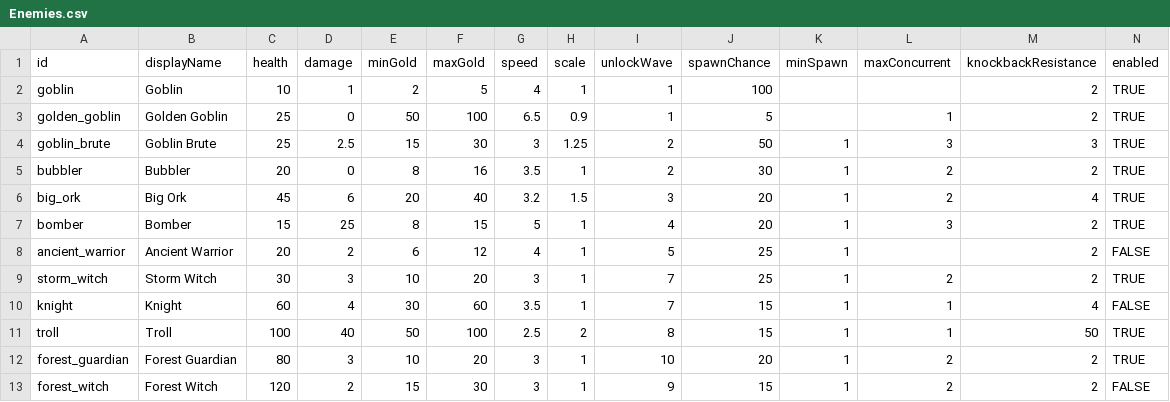
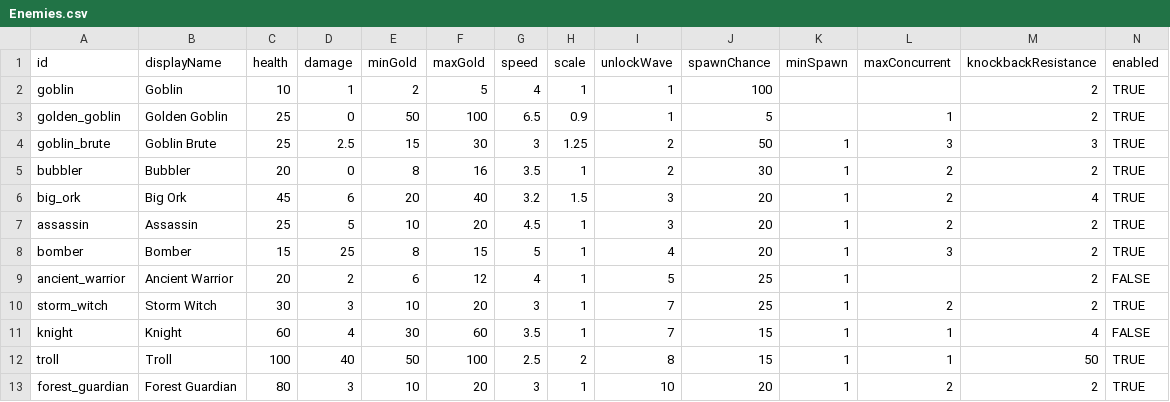
Before and after one commit to Serinoxxx/Bladehold, a CSV file: Assets/Bladehold/Config/Enemies.csv, drawn as a sheet; only a part is shown; the shorter side is filled out with more unchanged rows; the diff names each change by its address in the sheet, - before the commit and + after, or states it on an @@ line.

Commit message:
Add Assassin enemy type with whirlwind spin attack and dizzy recovery

```diff
--- a/Assets/Bladehold/Config/Enemies.csv
+++ b/Assets/Bladehold/Config/Enemies.csv
+row 7: assassin | Assassin | 25 | 5 | 10 | 20 | 4.5 | 1 | 3 | 20 | 1 | 2 | 2 | TRUE
```
Also changed, not shown: 14 other files.
